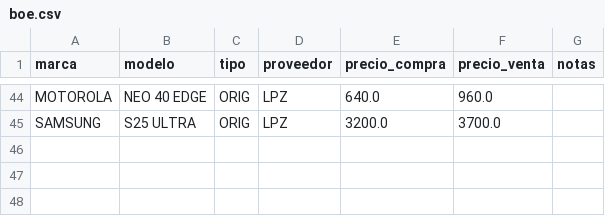
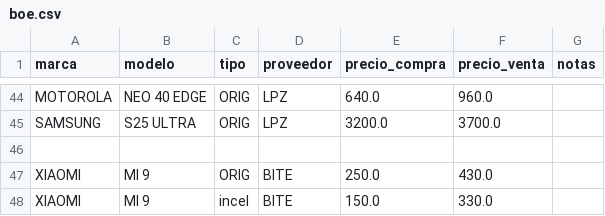
Before and after one commit to SCZ-BO/DrXiaomi, a CSV file: precio/data/boe.csv, drawn as a sheet; only a part is shown, gaps mark what is left out; the diff names each change by its address in the sheet, - before the commit and + after, or states it on an @@ line.

Commit message:
Add Xiaomi MI 9 entries to boe.csv

```diff
--- a/precio/data/boe.csv
+++ b/precio/data/boe.csv
+row 46: (empty)
+row 47: XIAOMI | MI 9 | ORIG | BITE | 250.0 | 430.0
+row 48: XIAOMI | MI 9 | incel | BITE | 150.0 | 330.0
```
